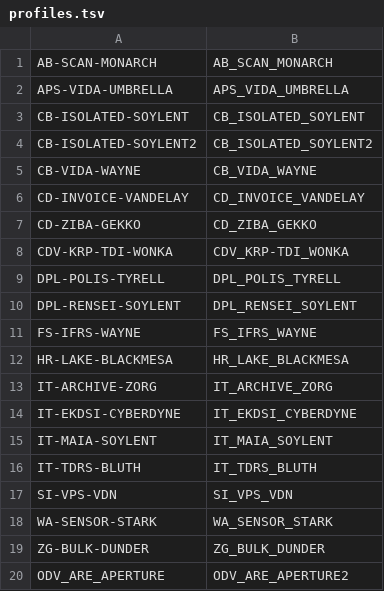
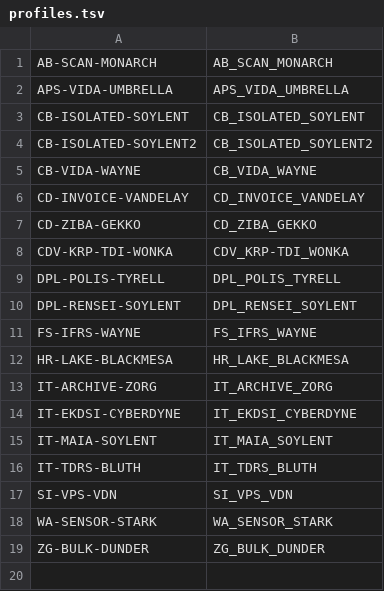
Before and after one commit to herbert256/develop, a TSV file: input/acceptance/renames/profiles.tsv, drawn as a sheet; the diff names each change by its address in the sheet, - before the commit and + after, or states it on an @@ line.

```diff
--- a/input/acceptance/renames/profiles.tsv
+++ b/input/acceptance/renames/profiles.tsv
-row 20: ODV_ARE_APERTURE | ODV_ARE_APERTURE2
```
Also changed, not shown: 2 other files.
